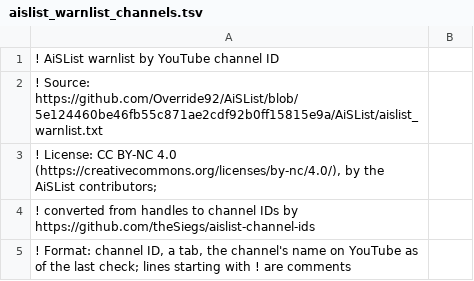
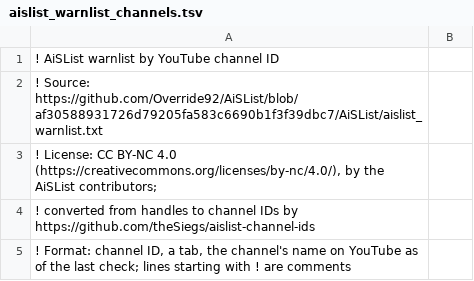
Before and after one commit to theSiegs/aislist-channel-ids, a TSV file: lists/aislist_warnlist_channels.tsv, drawn as a sheet; only a part is shown.

```diff
--- a/lists/aislist_warnlist_channels.tsv
+++ b/lists/aislist_warnlist_channels.tsv
@@ -1,3 +1,3 @@
 ! AiSList warnlist by YouTube channel ID
-! Source: https://github.com/Override92/AiSList/blob/5e124460be46fb55c871ae2cdf92b0ff15815e9a/AiSList/aislist_warnlist.txt
+! Source: https://github.com/Override92/AiSList/blob/af30588931726d79205fa583c6690b1f3f39dbc7/AiSList/aislist_warnlist.txt
 ! License: CC BY-NC 4.0 (https://creativecommons.org/licenses/by-nc/4.0/), by the AiSList contributors;
```
Also changed, not shown: reports/handle_changes.tsv, 7 other files.
